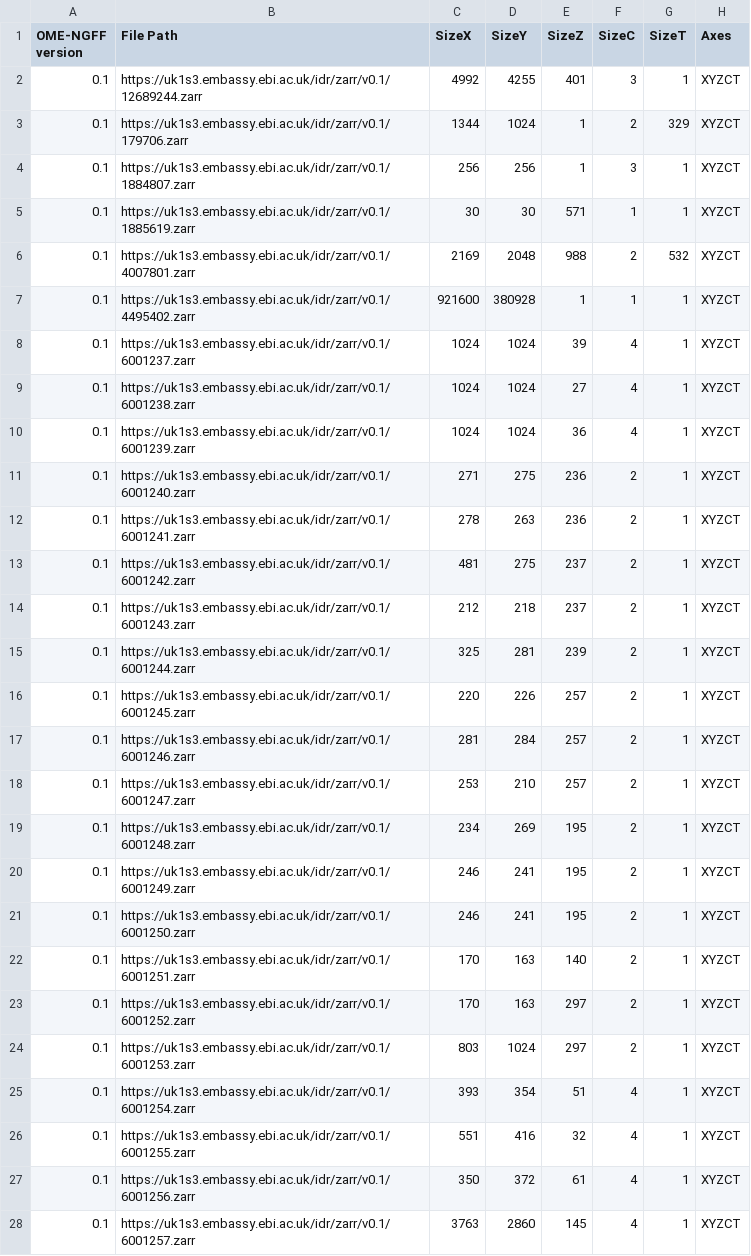
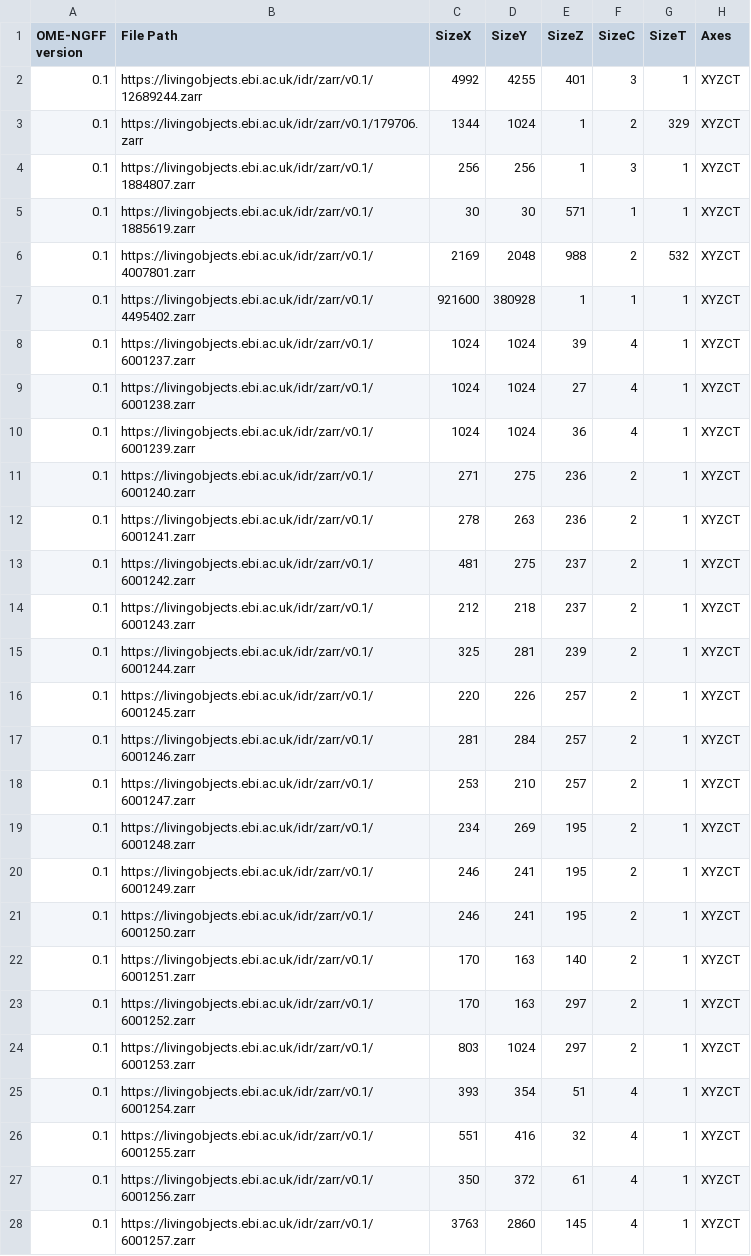
Before and after one commit to IDR/ome-ngff-samples, a CSV file: _data/table.csv, drawn as a sheet; only a part is shown; the diff covers the shown part only; the diff names each change by its address in the sheet, - before the commit and + after, or states it on an @@ line.

Commit message:
Replace uk1s3.embassy with livingobjects in all URLs

```diff
--- a/_data/table.csv
+++ b/_data/table.csv
-B2 (File Path): https://uk1s3.embassy.ebi.ac.uk/idr/zarr/v0.1/12689244.zarr
+B2 (File Path): https://livingobjects.ebi.ac.uk/idr/zarr/v0.1/12689244.zarr
-B3 (File Path): https://uk1s3.embassy.ebi.ac.uk/idr/zarr/v0.1/179706.zarr
+B3 (File Path): https://livingobjects.ebi.ac.uk/idr/zarr/v0.1/179706.zarr
-B4 (File Path): https://uk1s3.embassy.ebi.ac.uk/idr/zarr/v0.1/1884807.zarr
+B4 (File Path): https://livingobjects.ebi.ac.uk/idr/zarr/v0.1/1884807.zarr
-B5 (File Path): https://uk1s3.embassy.ebi.ac.uk/idr/zarr/v0.1/1885619.zarr
+B5 (File Path): https://livingobjects.ebi.ac.uk/idr/zarr/v0.1/1885619.zarr
-B6 (File Path): https://uk1s3.embassy.ebi.ac.uk/idr/zarr/v0.1/4007801.zarr
+B6 (File Path): https://livingobjects.ebi.ac.uk/idr/zarr/v0.1/4007801.zarr
-B7 (File Path): https://uk1s3.embassy.ebi.ac.uk/idr/zarr/v0.1/4495402.zarr
+B7 (File Path): https://livingobjects.ebi.ac.uk/idr/zarr/v0.1/4495402.zarr
-B8 (File Path): https://uk1s3.embassy.ebi.ac.uk/idr/zarr/v0.1/6001237.zarr
+B8 (File Path): https://livingobjects.ebi.ac.uk/idr/zarr/v0.1/6001237.zarr
-B9 (File Path): https://uk1s3.embassy.ebi.ac.uk/idr/zarr/v0.1/6001238.zarr
+B9 (File Path): https://livingobjects.ebi.ac.uk/idr/zarr/v0.1/6001238.zarr
-B10 (File Path): https://uk1s3.embassy.ebi.ac.uk/idr/zarr/v0.1/6001239.zarr
+B10 (File Path): https://livingobjects.ebi.ac.uk/idr/zarr/v0.1/6001239.zarr
-B11 (File Path): https://uk1s3.embassy.ebi.ac.uk/idr/zarr/v0.1/6001240.zarr
+B11 (File Path): https://livingobjects.ebi.ac.uk/idr/zarr/v0.1/6001240.zarr
-B12 (File Path): https://uk1s3.embassy.ebi.ac.uk/idr/zarr/v0.1/6001241.zarr
+B12 (File Path): https://livingobjects.ebi.ac.uk/idr/zarr/v0.1/6001241.zarr
-B13 (File Path): https://uk1s3.embassy.ebi.ac.uk/idr/zarr/v0.1/6001242.zarr
+B13 (File Path): https://livingobjects.ebi.ac.uk/idr/zarr/v0.1/6001242.zarr
-B14 (File Path): https://uk1s3.embassy.ebi.ac.uk/idr/zarr/v0.1/6001243.zarr
+B14 (File Path): https://livingobjects.ebi.ac.uk/idr/zarr/v0.1/6001243.zarr
-B15 (File Path): https://uk1s3.embassy.ebi.ac.uk/idr/zarr/v0.1/6001244.zarr
+B15 (File Path): https://livingobjects.ebi.ac.uk/idr/zarr/v0.1/6001244.zarr
-B16 (File Path): https://uk1s3.embassy.ebi.ac.uk/idr/zarr/v0.1/6001245.zarr
+B16 (File Path): https://livingobjects.ebi.ac.uk/idr/zarr/v0.1/6001245.zarr
-B17 (File Path): https://uk1s3.embassy.ebi.ac.uk/idr/zarr/v0.1/6001246.zarr
+B17 (File Path): https://livingobjects.ebi.ac.uk/idr/zarr/v0.1/6001246.zarr
-B18 (File Path): https://uk1s3.embassy.ebi.ac.uk/idr/zarr/v0.1/6001247.zarr
+B18 (File Path): https://livingobjects.ebi.ac.uk/idr/zarr/v0.1/6001247.zarr
-B19 (File Path): https://uk1s3.embassy.ebi.ac.uk/idr/zarr/v0.1/6001248.zarr
+B19 (File Path): https://livingobjects.ebi.ac.uk/idr/zarr/v0.1/6001248.zarr
-B20 (File Path): https://uk1s3.embassy.ebi.ac.uk/idr/zarr/v0.1/6001249.zarr
+B20 (File Path): https://livingobjects.ebi.ac.uk/idr/zarr/v0.1/6001249.zarr
-B21 (File Path): https://uk1s3.embassy.ebi.ac.uk/idr/zarr/v0.1/6001250.zarr
+B21 (File Path): https://livingobjects.ebi.ac.uk/idr/zarr/v0.1/6001250.zarr
-B22 (File Path): https://uk1s3.embassy.ebi.ac.uk/idr/zarr/v0.1/6001251.zarr
+B22 (File Path): https://livingobjects.ebi.ac.uk/idr/zarr/v0.1/6001251.zarr
-B23 (File Path): https://uk1s3.embassy.ebi.ac.uk/idr/zarr/v0.1/6001252.zarr
+B23 (File Path): https://livingobjects.ebi.ac.uk/idr/zarr/v0.1/6001252.zarr
-B24 (File Path): https://uk1s3.embassy.ebi.ac.uk/idr/zarr/v0.1/6001253.zarr
+B24 (File Path): https://livingobjects.ebi.ac.uk/idr/zarr/v0.1/6001253.zarr
-B25 (File Path): https://uk1s3.embassy.ebi.ac.uk/idr/zarr/v0.1/6001254.zarr
+B25 (File Path): https://livingobjects.ebi.ac.uk/idr/zarr/v0.1/6001254.zarr
-B26 (File Path): https://uk1s3.embassy.ebi.ac.uk/idr/zarr/v0.1/6001255.zarr
+B26 (File Path): https://livingobjects.ebi.ac.uk/idr/zarr/v0.1/6001255.zarr
-B27 (File Path): https://uk1s3.embassy.ebi.ac.uk/idr/zarr/v0.1/6001256.zarr
+B27 (File Path): https://livingobjects.ebi.ac.uk/idr/zarr/v0.1/6001256.zarr
-B28 (File Path): https://uk1s3.embassy.ebi.ac.uk/idr/zarr/v0.1/6001257.zarr
+B28 (File Path): https://livingobjects.ebi.ac.uk/idr/zarr/v0.1/6001257.zarr
```
Also changed, not shown: 74 edited cells elsewhere in this file.
